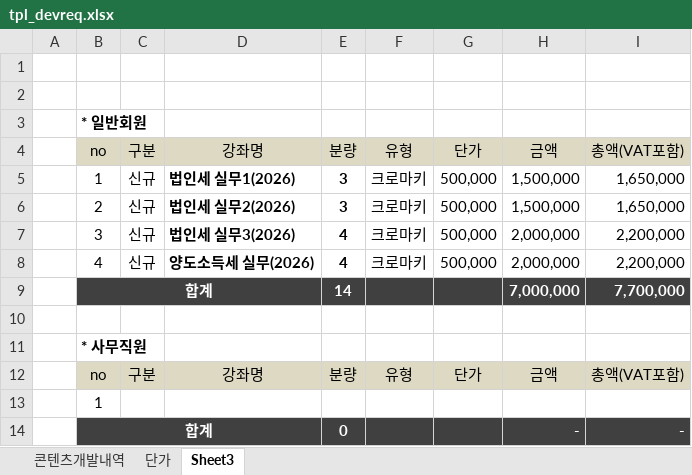
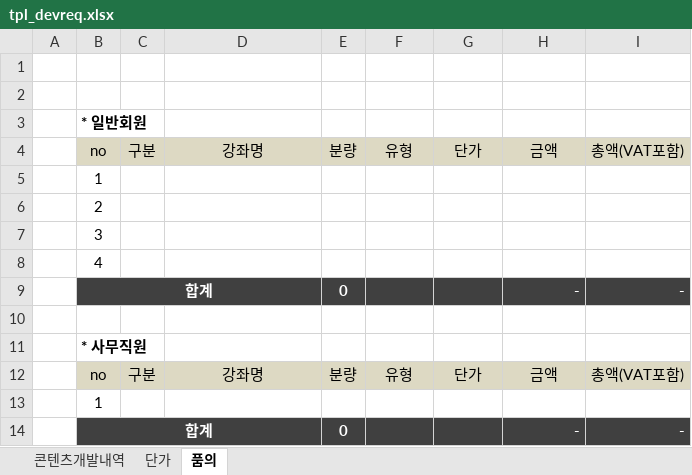
Before and after one commit to adoro-design/kicpa-tool, an Excel workbook: doc_templates/tpl_devreq.xlsx, sheet 품의, drawn as a sheet; values as stored, in another font and other column widths than the file's, no borders; removed rows and columns are numbered as before the commit, all else as after; the diff names each change by its address in the sheet, - before the commit and + after, or states it on an @@ line.

```diff
--- a/doc_templates/tpl_devreq.xlsx (sheet 품의)
+++ b/doc_templates/tpl_devreq.xlsx (sheet 품의)
-sheet tab: Sheet3
+sheet tab: 품의
-row 5:  | 1 | 신규 | 법인세 실무1(2026) | 3 | 크로마키 | 500,000 | 1,500,000 | 1,650,000
-row 6:  | 2 | 신규 | 법인세 실무2(2026) | 3 | 크로마키 | 500,000 | 1,500,000 | 1,650,000
-row 7:  | 3 | 신규 | 법인세 실무3(2026) | 4 | 크로마키 | 500,000 | 2,000,000 | 2,200,000
-row 8:  | 4 | 신규 | 양도소득세 실무(2026) | 4 | 크로마키 | 500,000 | 2,000,000 | 2,200,000
-row 9:  | 합계 |  |  | 14 |  |  | 7,000,000 | 7,700,000
+row 5:  | 1
+row 6:  | 2
+row 7:  | 3
+row 8:  | 4
+row 9:  | 합계 |  |  | 0 |  |  | - | -
```
Also changed, not shown: sheet 콘텐츠개발내역, formulas that keep their value, doc_templates/tpl_pnl.xlsx, 4 other files.
